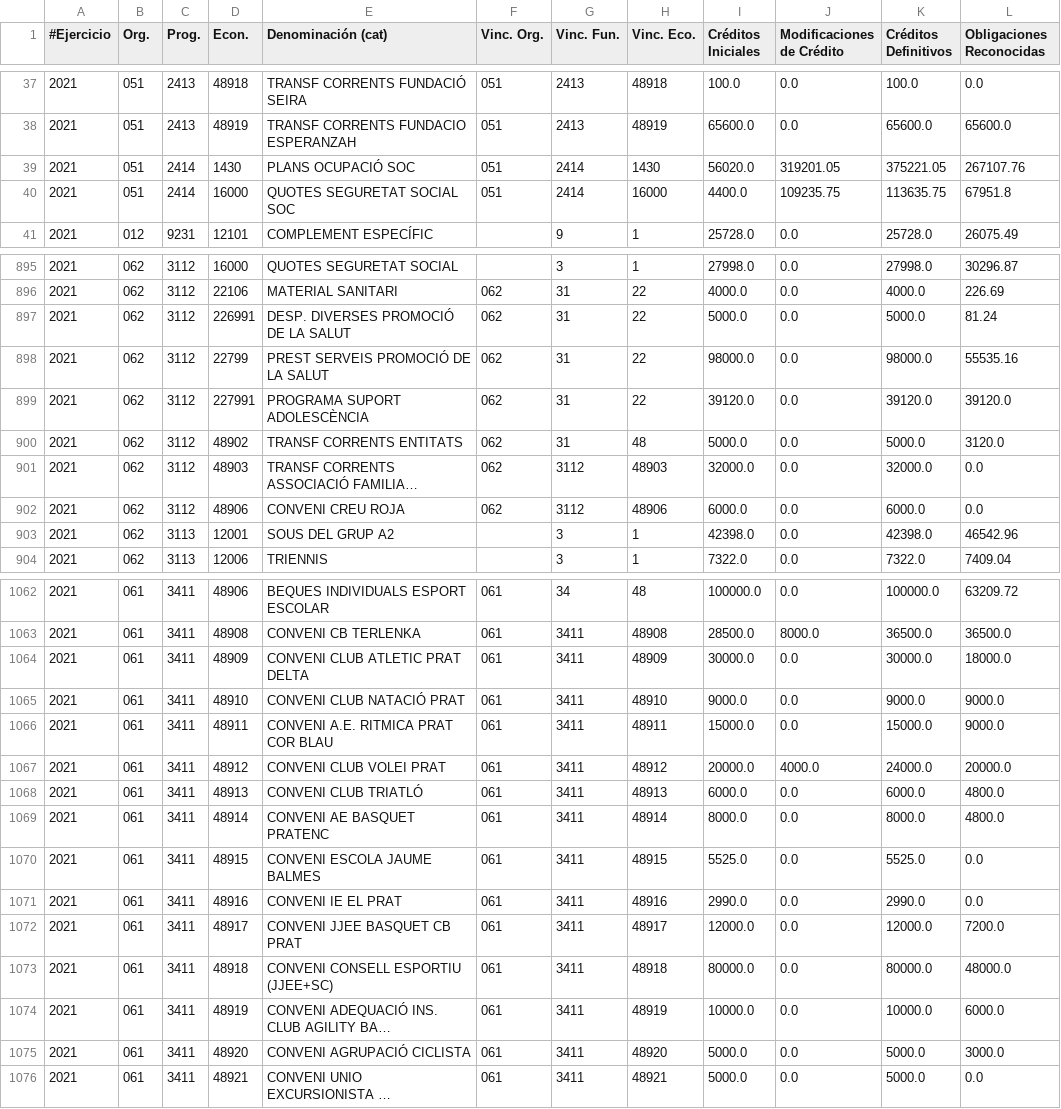
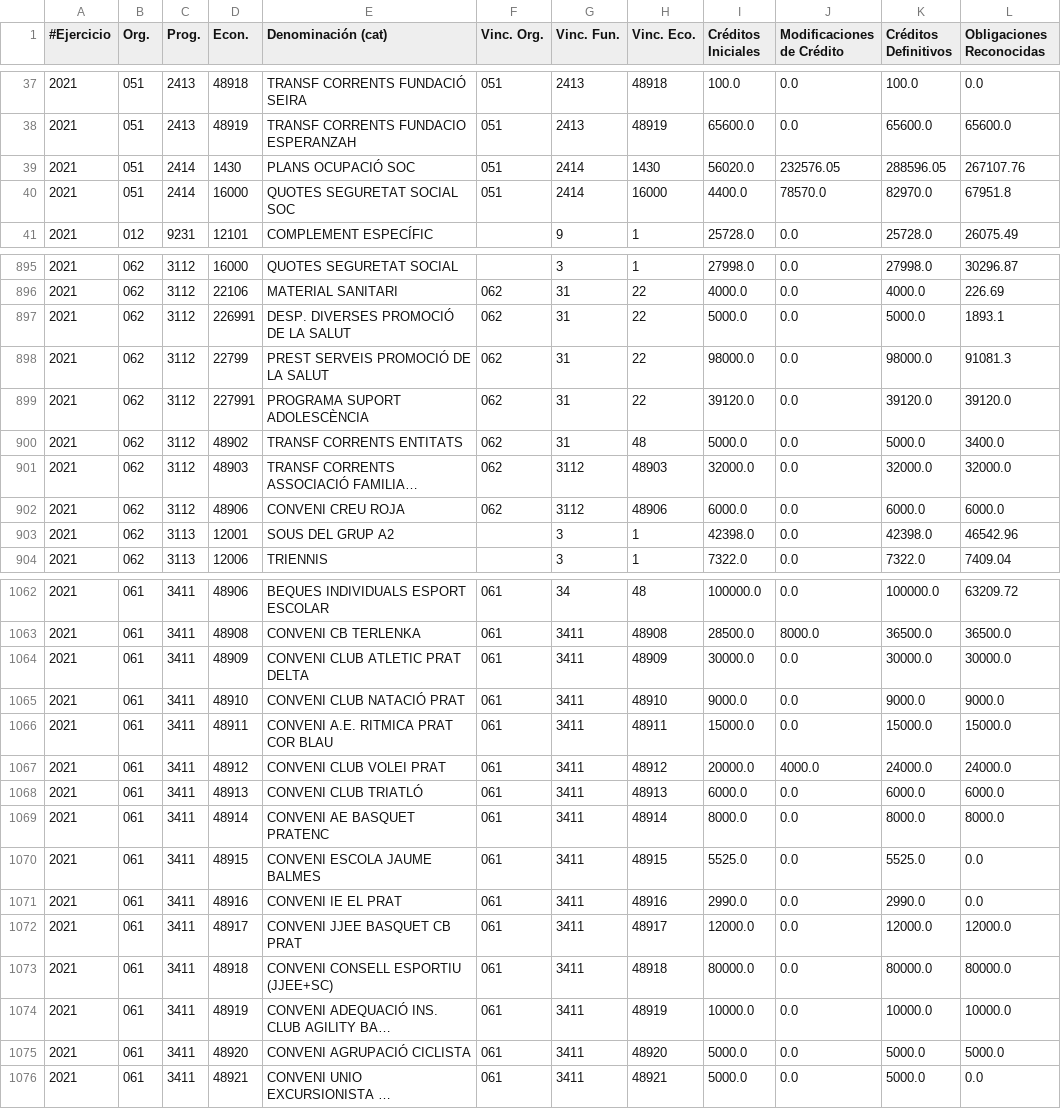
Before and after one commit to civio/presupuesto-elprat, a CSV file: data/ca/municipio/2021/ejecucion_gastos.csv, drawn as a sheet; only a part is shown, gaps mark what is left out; long unchanged cells end in …; the diff covers the shown part only; the diff names each change by its address in the sheet, - before the commit and + after, or states it on an @@ line.

```diff
--- a/data/ca/municipio/2021/ejecucion_gastos.csv
+++ b/data/ca/municipio/2021/ejecucion_gastos.csv
-J39 (Modificaciones de Crédito): 319201.05
+J39 (Modificaciones de Crédito): 232576.05
-K39 (Créditos Definitivos): 375221.05
+K39 (Créditos Definitivos): 288596.05
-J40 (Modificaciones de Crédito): 109235.75
+J40 (Modificaciones de Crédito): 78570.0
-K40 (Créditos Definitivos): 113635.75
+K40 (Créditos Definitivos): 82970.0
-L897 (Obligaciones Reconocidas): 81.24
+L897 (Obligaciones Reconocidas): 1893.1
-L898 (Obligaciones Reconocidas): 55535.16
+L898 (Obligaciones Reconocidas): 91081.3
-L900 (Obligaciones Reconocidas): 3120.0
+L900 (Obligaciones Reconocidas): 3400.0
-L901 (Obligaciones Reconocidas): 0.0
+L901 (Obligaciones Reconocidas): 32000.0
-L902 (Obligaciones Reconocidas): 0.0
+L902 (Obligaciones Reconocidas): 6000.0
-L1064 (Obligaciones Reconocidas): 18000.0
+L1064 (Obligaciones Reconocidas): 30000.0
-L1066 (Obligaciones Reconocidas): 9000.0
+L1066 (Obligaciones Reconocidas): 15000.0
-L1067 (Obligaciones Reconocidas): 20000.0
+L1067 (Obligaciones Reconocidas): 24000.0
-L1068 (Obligaciones Reconocidas): 4800.0
+L1068 (Obligaciones Reconocidas): 6000.0
-L1069 (Obligaciones Reconocidas): 4800.0
+L1069 (Obligaciones Reconocidas): 8000.0
-L1072 (Obligaciones Reconocidas): 7200.0
+L1072 (Obligaciones Reconocidas): 12000.0
-L1073 (Obligaciones Reconocidas): 48000.0
+L1073 (Obligaciones Reconocidas): 80000.0
-L1074 (Obligaciones Reconocidas): 6000.0
+L1074 (Obligaciones Reconocidas): 10000.0
-L1075 (Obligaciones Reconocidas): 3000.0
+L1075 (Obligaciones Reconocidas): 5000.0
```
Also changed, not shown: 111 edited cells elsewhere in this file, data/ca/municipio/2021/ejecucion_ingresos.csv, 2 other files.
